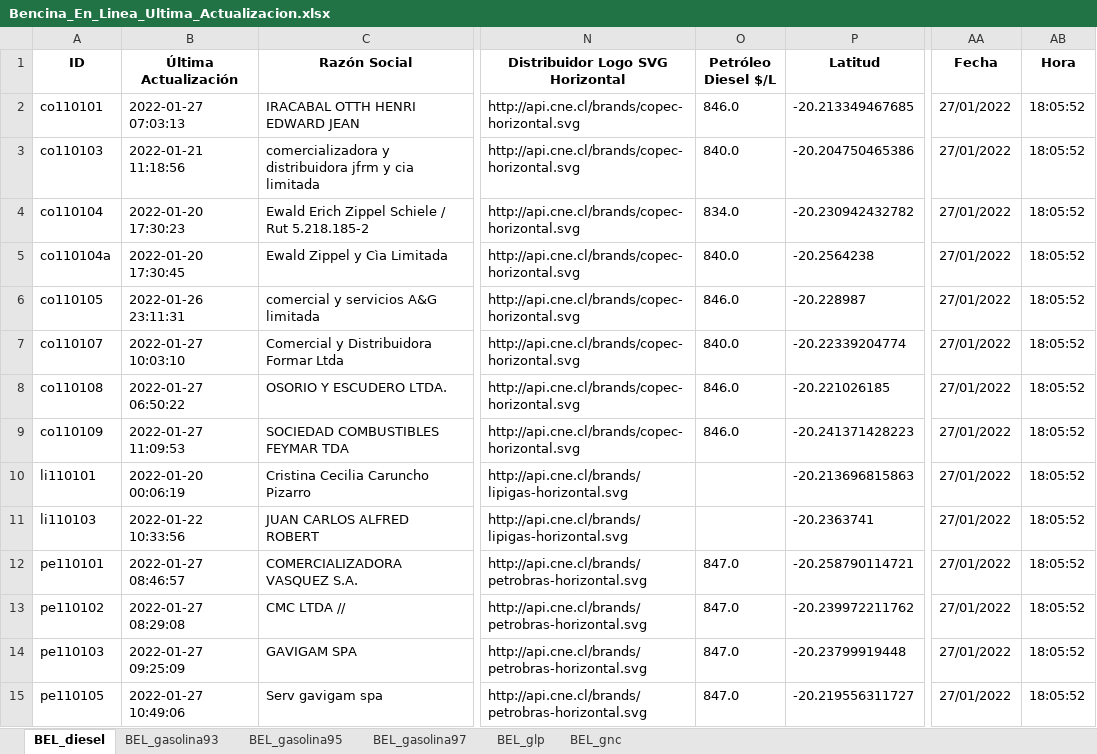
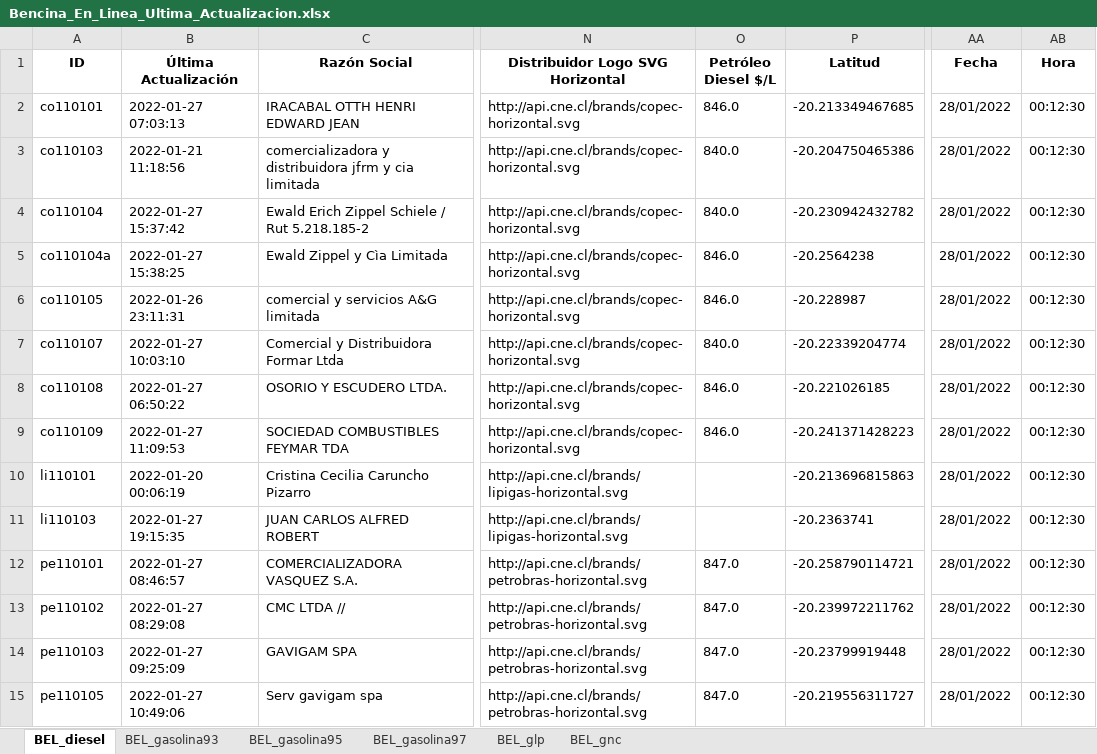
Before and after one commit to Sud-Austral/ENERGIA, an Excel workbook: Bencina_En_Linea_Ultima_Actualizacion.xlsx, sheet BEL_diesel, drawn as a sheet; only a part is shown, gaps mark what is left out; values as stored, in another font and other column widths than the file's, no borders; the diff covers the shown part only; the diff names each change by its address in the sheet, - before the commit and + after, or states it on an @@ line.

```diff
--- a/Bencina_En_Linea_Ultima_Actualizacion.xlsx (sheet BEL_diesel)
+++ b/Bencina_En_Linea_Ultima_Actualizacion.xlsx (sheet BEL_diesel)
-AA2:AA15 (Fecha): 27/01/2022
+AA2:AA15 (Fecha): 28/01/2022
-AB2:AB15 (Hora): 18:05:52
+AB2:AB15 (Hora): 00:12:30
-B4 (Última Actualización): 2022-01-20 17:30:23
+B4 (Última Actualización): 2022-01-27 15:37:42
-O4 (Petróleo Diesel $/L): 834.0
+O4 (Petróleo Diesel $/L): 840.0
-B5 (Última Actualización): 2022-01-20 17:30:45
+B5 (Última Actualización): 2022-01-27 15:38:25
-O5 (Petróleo Diesel $/L): 840.0
+O5 (Petróleo Diesel $/L): 846.0
-B11 (Última Actualización): 2022-01-22 10:33:56
+B11 (Última Actualización): 2022-01-27 19:15:35
```
Also changed, not shown: 74 edited cells elsewhere in this sheet, sheet BEL_gnc, sheet BEL_glp, sheet BEL_gasolina93, sheet BEL_gasolina95, sheet BEL_gasolina97.
